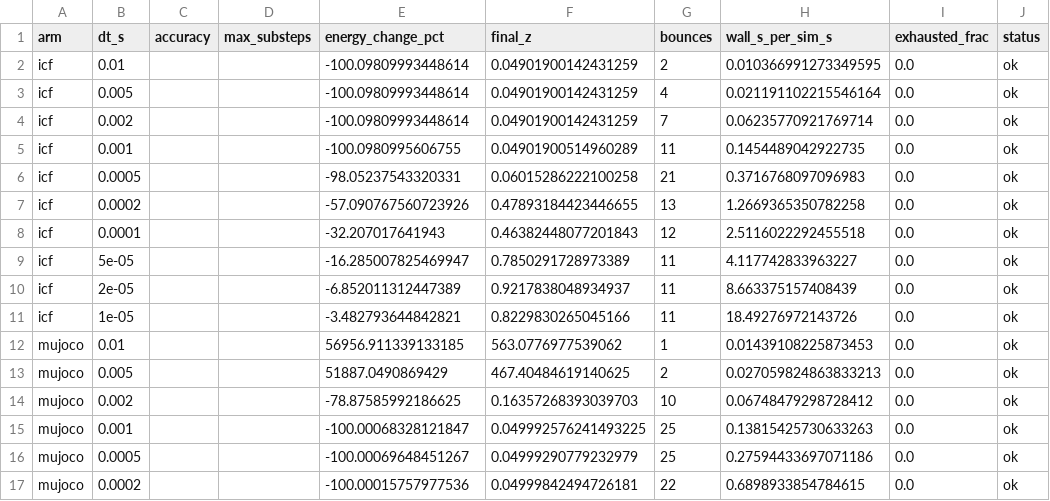
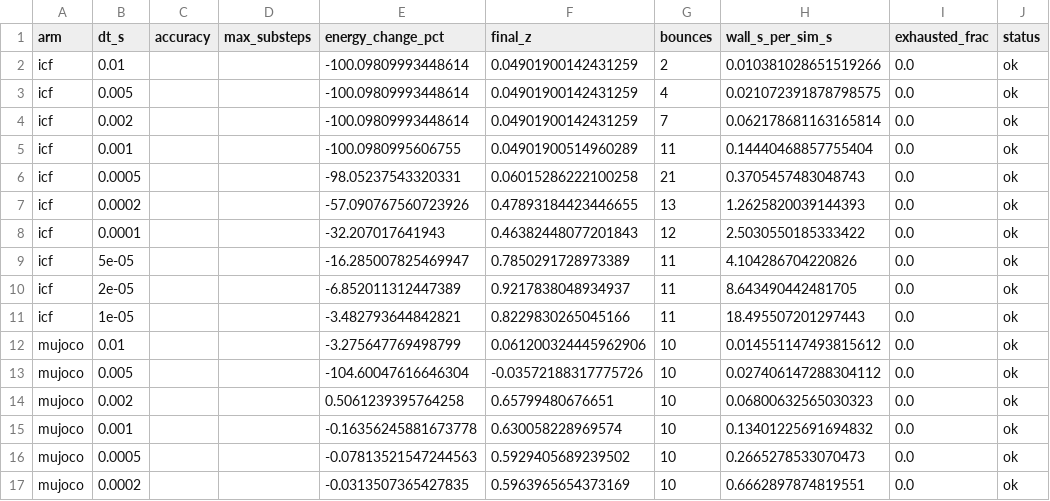
Before and after one commit to mardigiorgio/newton-adaptive, a CSV file: scripts/bench/results/part1_ball_energy.csv, drawn as a sheet; only a part is shown; the diff covers the shown part only.

Commit message:
Ball bench: read the flight energy, not the instant at 10 s
The energy after 10 s was read at the last boundary; when that lands
mid-impact the contact's stored energy shows as a loss (the direct-format
MuJoCo row at 5 ms read -104.6 % with the ball below the plane at that
instant). Take the maximum flight energy over the last second instead.
Ball figures re-rendered with the direct undamped MuJoCo solref; title
and caption state what the data shows. Prose records that MuJoCo error
control gains ~5 % per impact at eps <= 1e-3 where fixed MuJoCo
conserves -- an open defect of the adaptive wrapper.

```diff
--- a/scripts/bench/results/part1_ball_energy.csv
+++ b/scripts/bench/results/part1_ball_energy.csv
@@ -1,17 +1,17 @@
 arm,dt_s,accuracy,max_substeps,energy_change_pct,final_z,bounces,wall_s_per_sim_s,exhausted_frac,status
-icf,0.01,,,-100.09809993448614,0.04901900142431259,2,0.010366991273349595,0.0,ok
-icf,0.005,,,-100.09809993448614,0.04901900142431259,4,0.021191102215546164,0.0,ok
-icf,0.002,,,-100.09809993448614,0.04901900142431259,7,0.06235770921769714,0.0,ok
-icf,0.001,,,-100.0980995606755,0.04901900514960289,11,0.1454489042922735,0.0,ok
-icf,0.0005,,,-98.05237543320331,0.06015286222100258,21,0.3716768097096983,0.0,ok
-icf,0.0002,,,-57.090767560723926,0.47893184423446655,13,1.2669365350782258,0.0,ok
-icf,0.0001,,,-32.207017641943,0.46382448077201843,12,2.5116022292455518,0.0,ok
-icf,5e-05,,,-16.285007825469947,0.7850291728973389,11,4.117742833963227,0.0,ok
-icf,2e-05,,,-6.852011312447389,0.9217838048934937,11,8.663375157408439,0.0,ok
-icf,1e-05,,,-3.482793644842821,0.8229830265045166,11,18.49276972143726,0.0,ok
-mujoco,0.01,,,56956.911339133185,563.0776977539062,1,0.01439108225873453,0.0,ok
-mujoco,0.005,,,51887.0490869429,467.40484619140625,2,0.027059824863833213,0.0,ok
-mujoco,0.002,,,-78.87585992186625,0.16357268393039703,10,0.06748479298728412,0.0,ok
-mujoco,0.001,,,-100.00068328121847,0.049992576241493225,25,0.13815425730633263,0.0,ok
-mujoco,0.0005,,,-100.00069648451267,0.04999290779232979,25,0.27594433697071186,0.0,ok
-mujoco,0.0002,,,-100.00015757977536,0.04999842494726181,22,0.6898933854784615,0.0,ok
+icf,0.01,,,-100.09809993448614,0.04901900142431259,2,0.010381028651519266,0.0,ok
+icf,0.005,,,-100.09809993448614,0.04901900142431259,4,0.021072391878798575,0.0,ok
+icf,0.002,,,-100.09809993448614,0.04901900142431259,7,0.062178681163165814,0.0,ok
+icf,0.001,,,-100.0980995606755,0.04901900514960289,11,0.14440468857755404,0.0,ok
+icf,0.0005,,,-98.05237543320331,0.06015286222100258,21,0.3705457483048743,0.0,ok
+icf,0.0002,,,-57.090767560723926,0.47893184423446655,13,1.2625820039144393,0.0,ok
+icf,0.0001,,,-32.207017641943,0.46382448077201843,12,2.5030550185333422,0.0,ok
+icf,5e-05,,,-16.285007825469947,0.7850291728973389,11,4.104286704220826,0.0,ok
+icf,2e-05,,,-6.852011312447389,0.9217838048934937,11,8.643490442481705,0.0,ok
+icf,1e-05,,,-3.482793644842821,0.8229830265045166,11,18.495507201297443,0.0,ok
+mujoco,0.01,,,-3.275647769498799,0.061200324445962906,10,0.014551147493815612,0.0,ok
+mujoco,0.005,,,-104.60047616646304,-0.03572188317775726,10,0.027406147288304112,0.0,ok
+mujoco,0.002,,,0.5061239395764258,0.65799480676651,10,0.06800632565030323,0.0,ok
+mujoco,0.001,,,-0.16356245881673778,0.630058228969574,10,0.13401225691694832,0.0,ok
+mujoco,0.0005,,,-0.07813521547244563,0.5929405689239502,10,0.2665278533070473,0.0,ok
+mujoco,0.0002,,,-0.0313507365427835,0.5963965654373169,10,0.6662897874819551,0.0,ok
```
Also changed, not shown: 46 edited cells elsewhere in this file, 9 other files.
